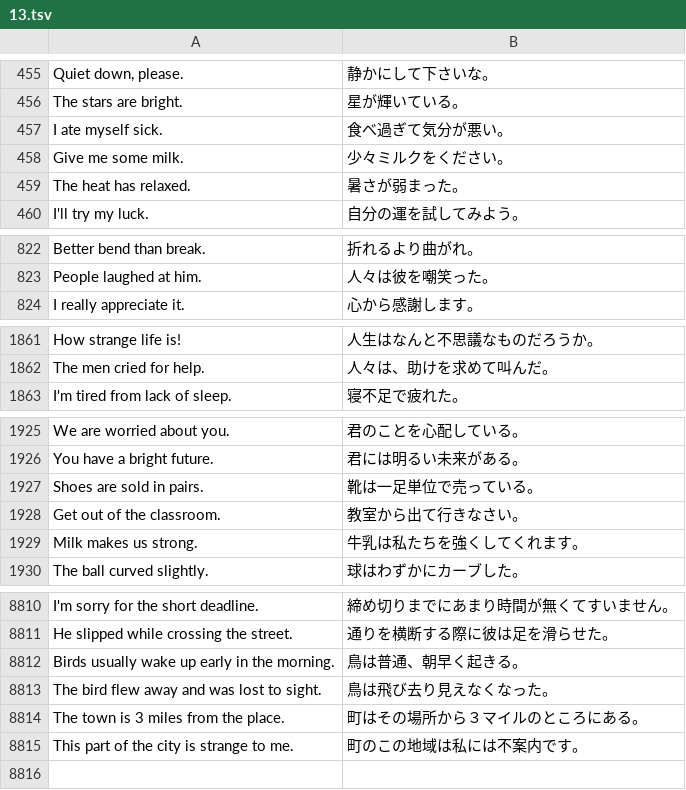
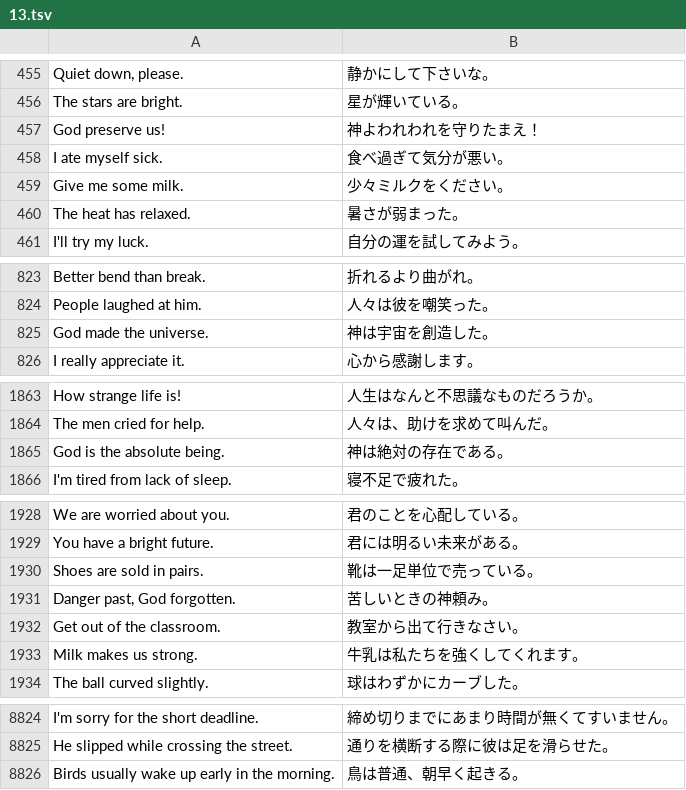
Before and after one commit to marmooo/graded-enja-corpus, a TSV file: dist/easy/13.tsv, drawn as a sheet; only a part is shown, gaps mark what is left out; removed rows and columns are numbered as before the commit, all else as after; the diff covers the shown part only; the diff names each change by its address in the sheet, - before the commit and + after, or states it on an @@ line.

```diff
--- a/dist/easy/13.tsv
+++ b/dist/easy/13.tsv
+row 457: God preserve us! | 神よわれわれを守りたまえ！
+row 825: God made the universe. | 神は宇宙を創造した。
+row 1865: God is the absolute being. | 神は絶対の存在である。
+row 1931: Danger past, God forgotten. | 苦しいときの神頼み。
-row 8813: The bird flew away and was lost to sight. | 鳥は飛び去り見えなくなった。
-row 8814: The town is 3 miles from the place. | 町はその場所から３マイルのところにある。
-row 8815: This part of the city is strange to me. | 町のこの地域は私には不案内です。
```
Also changed, not shown: 10 added rows elsewhere in this file, dist/easy/14.tsv, dist/easy/9.tsv, 15 other files.
